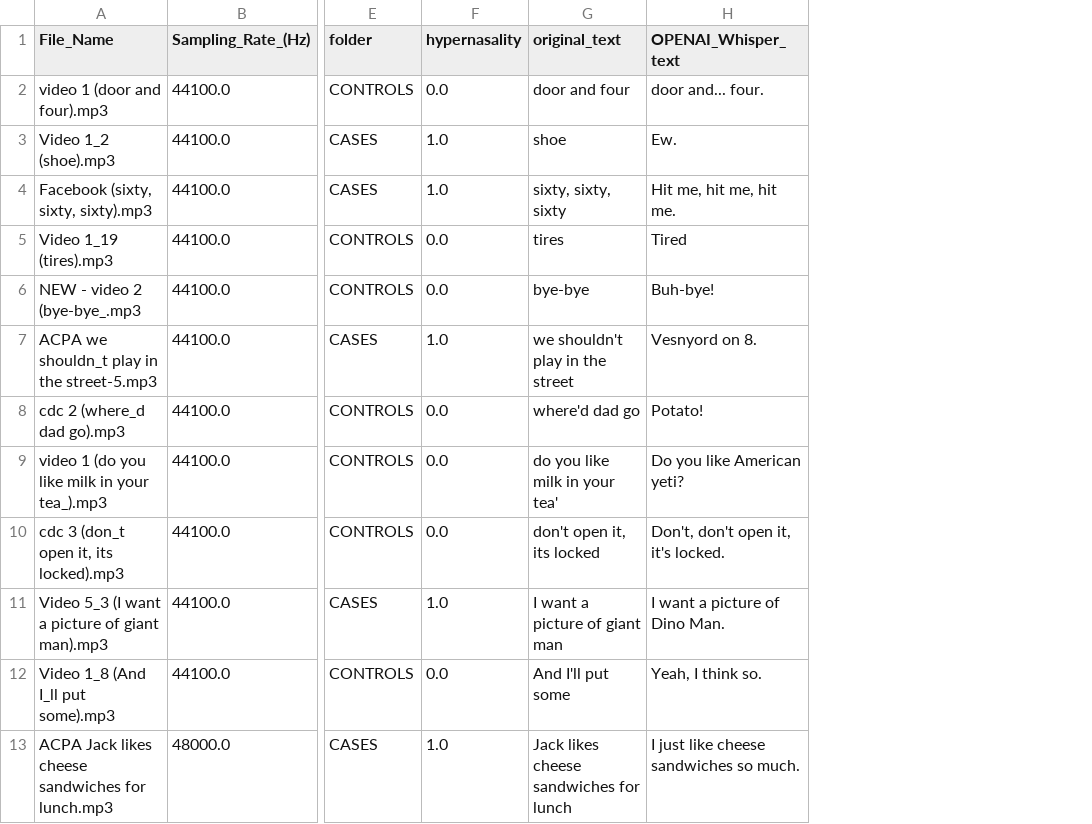
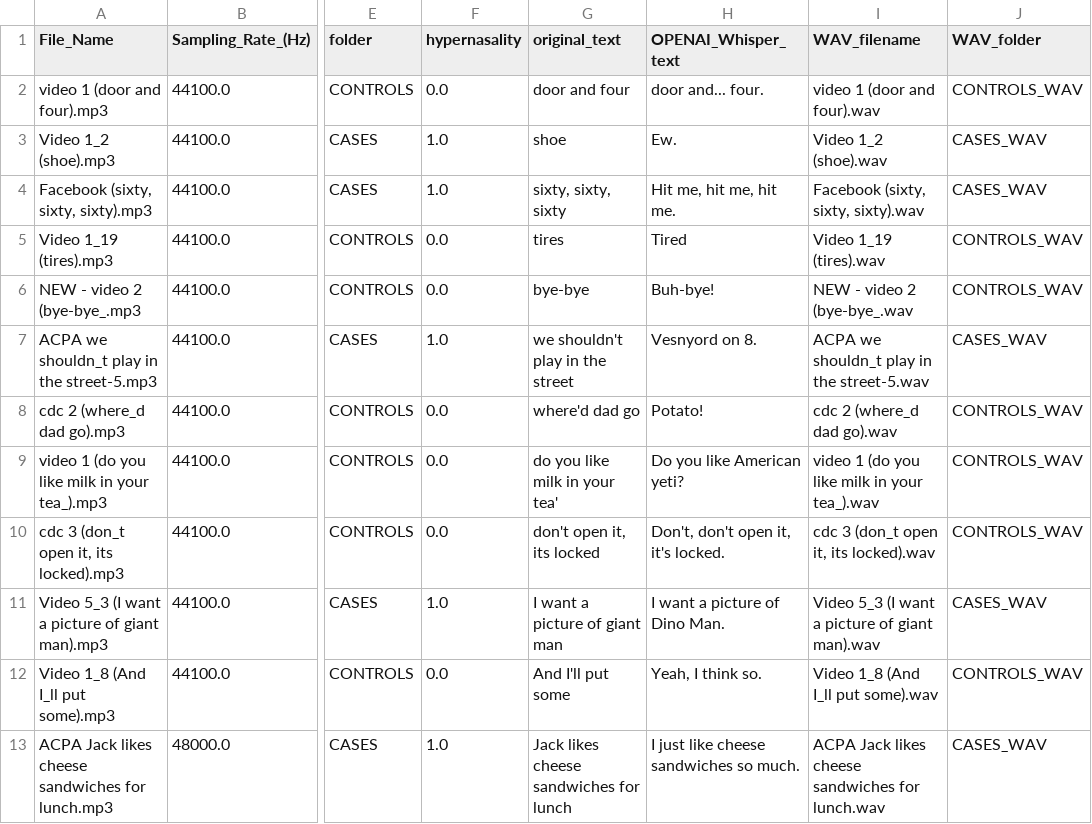
Before and after one commit to vanderbilt-data-science/cleft_palate, a CSV file: data/public_samples/test.csv, drawn as a sheet; only a part is shown, gaps mark what is left out; the diff names each change by its address in the sheet, - before the commit and + after, or states it on an @@ line.

Commit message:
update test and train.csv

```diff
--- a/data/public_samples/test.csv
+++ b/data/public_samples/test.csv
+column I (WAV_filename), rows 2-13: video 1 (door and four).wav | Video 1_2 (shoe).wav | Facebook (sixty, sixty, sixty).wav | Video 1_19 (tires).wav | NEW - video 2 (bye-bye_.wav | ACPA we shouldn_t play in the street-5.wav | cdc 2 (where_d dad go).wav | video 1 (do you like milk in your tea_).wav | cdc 3 (don_t open it, its locked).wav | Video 5_3 (I want a picture of giant man).wav | Video 1_8 (And I_ll put some).wav | ACPA Jack likes cheese sandwiches for lunch.wav
+column J (WAV_folder), rows 2-13: CONTROLS_WAV | CASES_WAV | CASES_WAV | CONTROLS_WAV | CONTROLS_WAV | CASES_WAV | CONTROLS_WAV | CONTROLS_WAV | CONTROLS_WAV | CASES_WAV | CONTROLS_WAV | CASES_WAV
```
Also changed, not shown: 2 other files.
